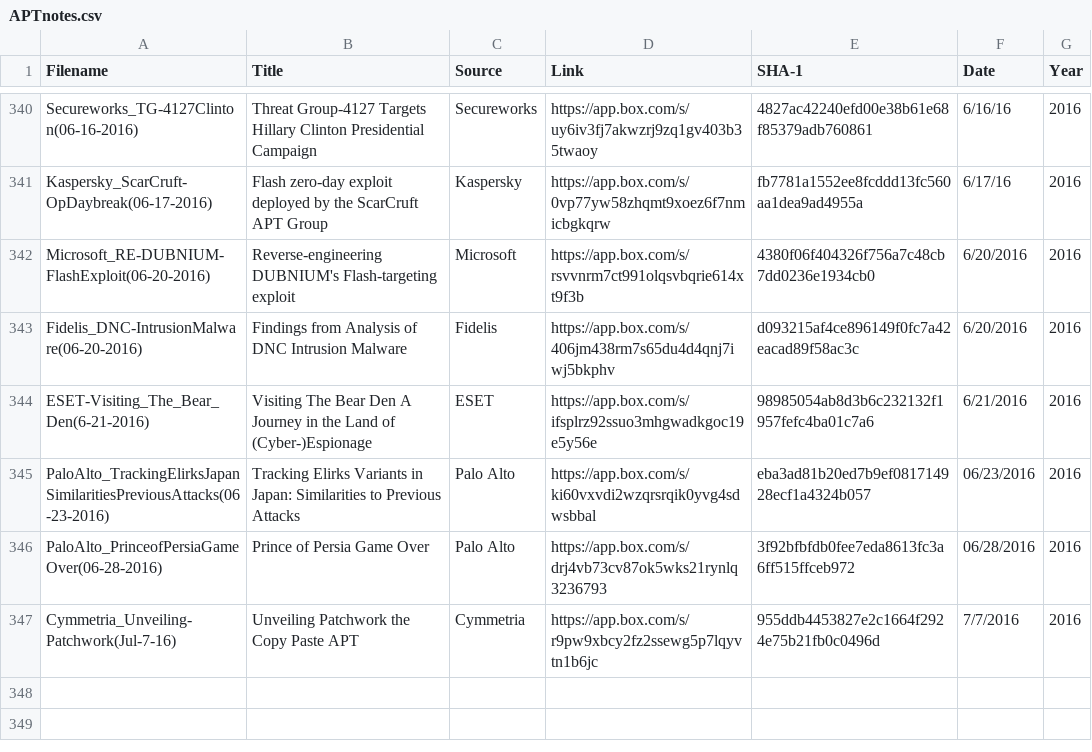
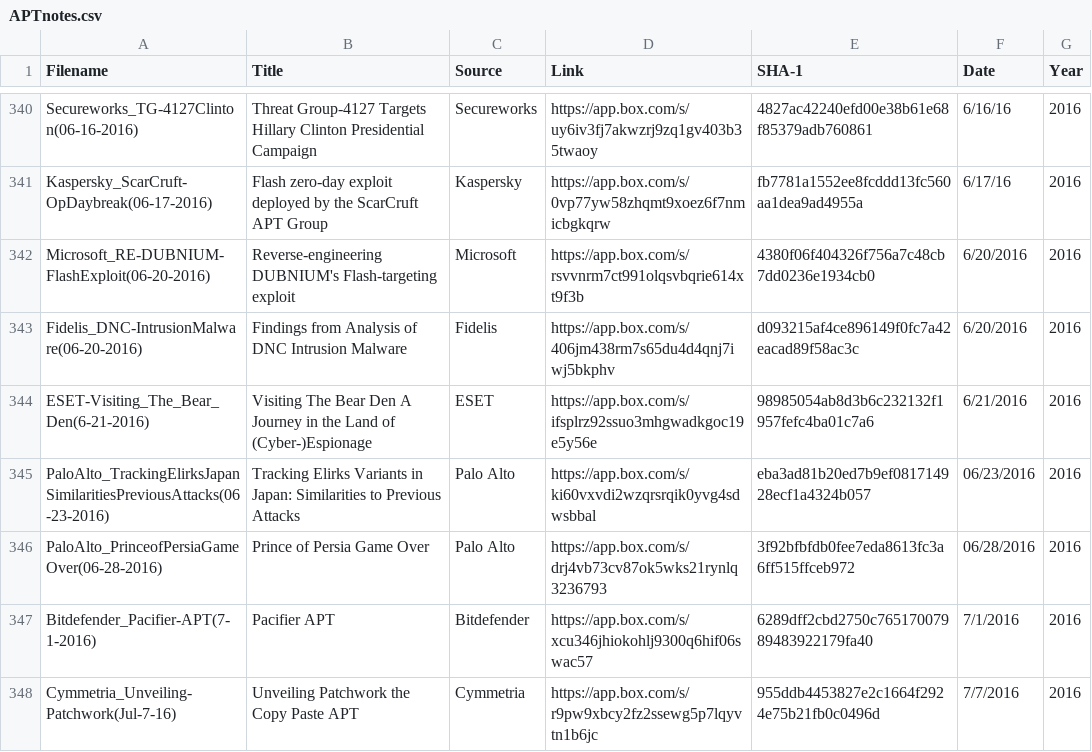
Before and after one commit to aptnotes/data, a CSV file: APTnotes.csv, drawn as a sheet; only a part is shown, gaps mark what is left out; the diff names each change by its address in the sheet, - before the commit and + after, or states it on an @@ line.

Commit message:
Adding Bitdefender Pacifier APT report
Now available here: https://app.box.com/s/xcu346jhiokohlj9300q6hif06swac57

```diff
--- a/APTnotes.csv
+++ b/APTnotes.csv
+row 347: Bitdefender_Pacifier-APT(7-1-2016) | Pacifier APT | Bitdefender | https://app.box.com/s/xcu346jhiokohlj9300q6hif06swac57 | 6289dff2cbd2750c76517007989483922179fa40 | 7/1/2016 | 2016
```
